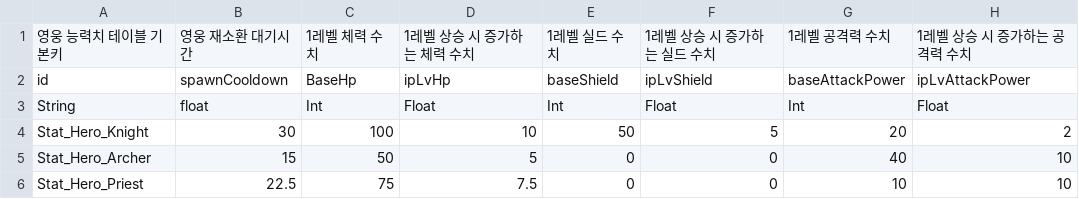
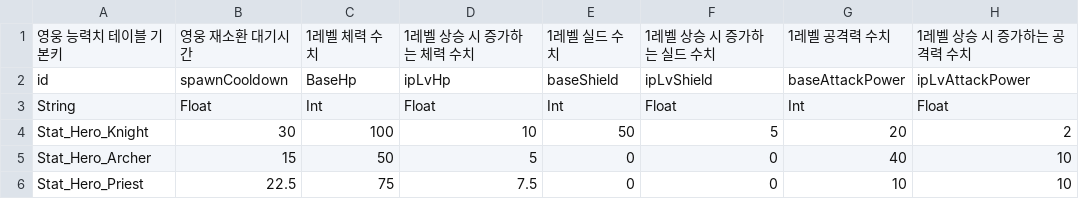
Before and after one commit to Hyunjoongjoo/Project_Astro, a CSV file: Assets/_Data/Csv/HeroStat.csv, drawn as a sheet; only a part is shown; the diff names each change by its address in the sheet, - before the commit and + after, or states it on an @@ line.

Commit message:
[feat] TableClassGenerator 수정
Enum 제외 대소문자 통일하도록 로직 변경

```diff
--- a/Assets/_Data/Csv/HeroStat.csv
+++ b/Assets/_Data/Csv/HeroStat.csv
-B3: float
+B3: Float
```
Also changed, not shown: 10 other files.
